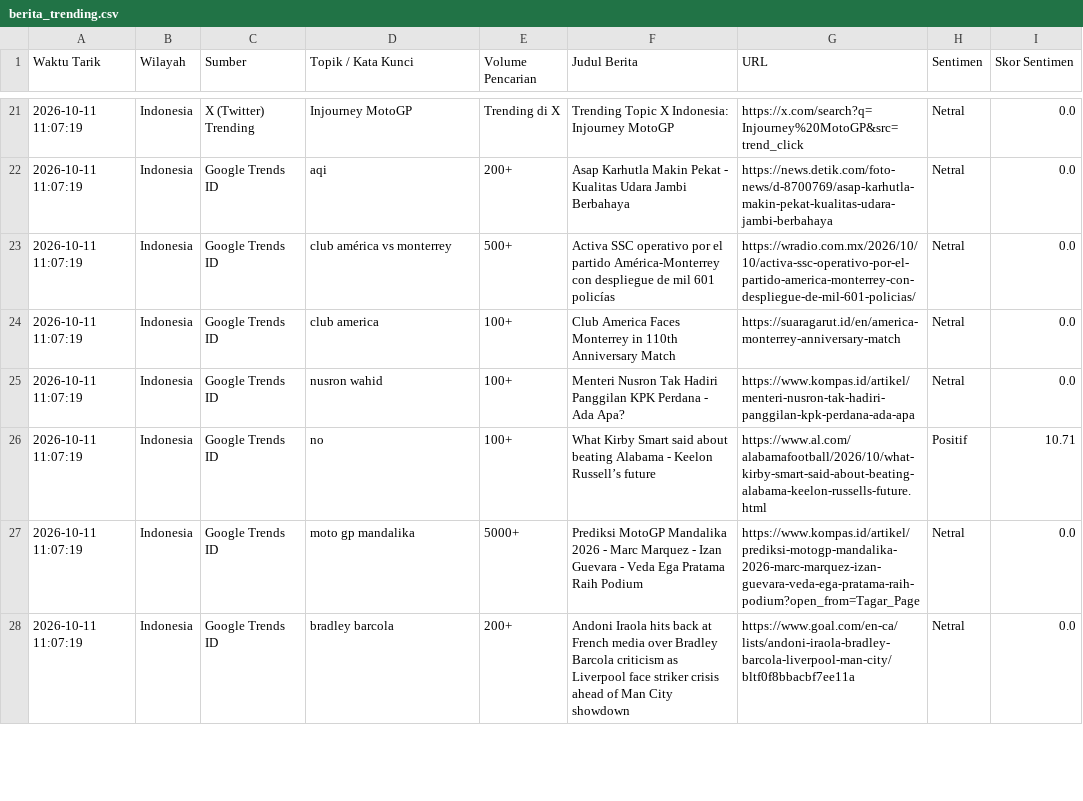
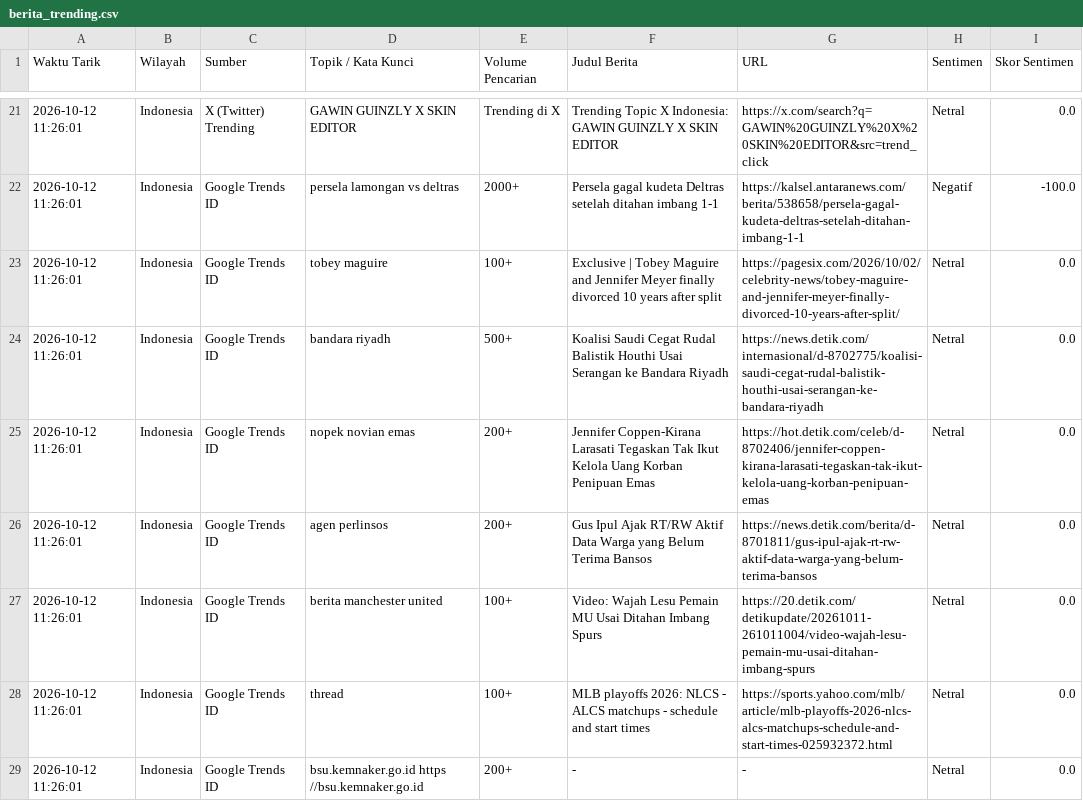
Before and after one commit to adammadden13-oss/indonesian-media-pulse, a CSV file: berita_trending.csv, drawn as a sheet; only a part is shown, gaps mark what is left out; the diff covers the shown part only.

```diff
--- a/berita_trending.csv
+++ b/berita_trending.csv
@@ -21,8 +21,9 @@ Waktu Tarik,Wilayah,Sumber,Topik / Kata Kunci,Volume Pencarian,Judul Berita,URL,
-2026-10-11 11:07:19,Indonesia,X (Twitter) Trending,Injourney MotoGP,Trending di X,Trending Topic X Indonesia: Injourney MotoGP,https://x.com/search?q=Injourney%20MotoGP&src=trend_click,Netral,0.0
-2026-10-11 11:07:19,Indonesia,Google Trends ID,aqi,200+,Asap Karhutla Makin Pekat - Kualitas Udara Jambi Berbahaya,https://news.detik.com/foto-news/d-8700769/asap-karhutla-makin-pekat-kualitas-udara-jambi-berbahaya,Netral,0.0
-2026-10-11 11:07:19,Indonesia,Google Trends ID,club américa vs monterrey,500+,Activa SSC operativo por el partido América-Monterrey con despliegue de mil 601 policías,https://wradio.com.mx/2026/10/10/activa-ssc-operativo-por-el-partido-america-monterrey-con-despliegue-de-mil-601-policias/,Netral,0.0
-2026-10-11 11:07:19,Indonesia,Google Trends ID,club america,100+,Club America Faces Monterrey in 110th Anniversary Match,https://suaragarut.id/en/america-monterrey-anniversary-match,Netral,0.0
-2026-10-11 11:07:19,Indonesia,Google Trends ID,nusron wahid,100+,Menteri Nusron Tak Hadiri Panggilan KPK Perdana - Ada Apa?,https://www.kompas.id/artikel/menteri-nusron-tak-hadiri-panggilan-kpk-perdana-ada-apa,Netral,0.0
-2026-10-11 11:07:19,Indonesia,Google Trends ID,no,100+,What Kirby Smart said about beating Alabama - Keelon Russell’s future,https://www.al.com/alabamafootball/2026/10/what-kirby-smart-said-about-beating-alabama-keelon-russells-future.html,Positif,10.71
-2026-10-11 11:07:19,Indonesia,Google Trends ID,moto gp mandalika,5000+,Prediksi MotoGP Mandalika 2026 - Marc Marquez - Izan Guevara - Veda Ega Pratama Raih Podium,https://www.kompas.id/artikel/prediksi-motogp-mandalika-2026-marc-marquez-izan-guevara-veda-ega-pratama-raih-podium?open_from=Tagar_Page,Netral,0.0
-2026-10-11 11:07:19,Indonesia,Google Trends ID,bradley barcola,200+,Andoni Iraola hits back at French media over Bradley Barcola criticism as Liverpool face striker crisis ahead of Man City showdown,https://www.goal.com/en-ca/lists/andoni-iraola-bradley-barcola-liverpool-man-city/bltf0f8bbacbf7ee11a,Netral,0.0
+2026-10-12 11:26:01,Indonesia,X (Twitter) Trending,GAWIN GUINZLY X SKIN EDITOR,Trending di X,Trending Topic X Indonesia: GAWIN GUINZLY X SKIN EDITOR,https://x.com/search?q=GAWIN%20GUINZLY%20X%20SKIN%20EDITOR&src=trend_click,Netral,0.0
+2026-10-12 11:26:01,Indonesia,Google Trends ID,persela lamongan vs deltras,2000+,Persela gagal kudeta Deltras setelah ditahan imbang 1-1,https://kalsel.antaranews.com/berita/538658/persela-gagal-kudeta-deltras-setelah-ditahan-imbang-1-1,Negatif,-100.0
+2026-10-12 11:26:01,Indonesia,Google Trends ID,tobey maguire,100+,Exclusive | Tobey Maguire and Jennifer Meyer finally divorced 10 years after split,https://pagesix.com/2026/10/02/celebrity-news/tobey-maguire-and-jennifer-meyer-finally-divorced-10-years-after-split/,Netral,0.0
+2026-10-12 11:26:01,Indonesia,Google Trends ID,bandara riyadh,500+,Koalisi Saudi Cegat Rudal Balistik Houthi Usai Serangan ke Bandara Riyadh,https://news.detik.com/internasional/d-8702775/koalisi-saudi-cegat-rudal-balistik-houthi-usai-serangan-ke-bandara-riyadh,Netral,0.0
+2026-10-12 11:26:01,Indonesia,Google Trends ID,nopek novian emas,200+,Jennifer Coppen-Kirana Larasati Tegaskan Tak Ikut Kelola Uang Korban Penipuan Emas,https://hot.detik.com/celeb/d-8702406/jennifer-coppen-kirana-larasati-tegaskan-tak-ikut-kelola-uang-korban-penipuan-emas,Netral,0.0
+2026-10-12 11:26:01,Indonesia,Google Trends ID,agen perlinsos,200+,Gus Ipul Ajak RT/RW Aktif Data Warga yang Belum Terima Bansos,https://news.detik.com/berita/d-8701811/gus-ipul-ajak-rt-rw-aktif-data-warga-yang-belum-terima-bansos,Netral,0.0
+2026-10-12 11:26:01,Indonesia,Google Trends ID,berita manchester united,100+,Video: Wajah Lesu Pemain MU Usai Ditahan Imbang Spurs,https://20.detik.com/detikupdate/20261011-261011004/video-wajah-lesu-pemain-mu-usai-ditahan-imbang-spurs,Netral,0.0
+2026-10-12 11:26:01,Indonesia,Google Trends ID,thread,100+,MLB playoffs 2026: NLCS - ALCS matchups - schedule and start times,https://sports.yahoo.com/mlb/article/mlb-playoffs-2026-nlcs-alcs-matchups-schedule-and-start-times-025932372.html,Netral,0.0
+2026-10-12 11:26:01,Indonesia,Google Trends ID,bsu.kemnaker.go.id https //bsu.kemnaker.go.id,200+,-,-,Netral,0.0
```
Also changed, not shown: 1 added row, 2 removed rows and 83 edited cells elsewhere in this file, berita_terkini.csv, ekonomi_audio.csv, 4 other files.
